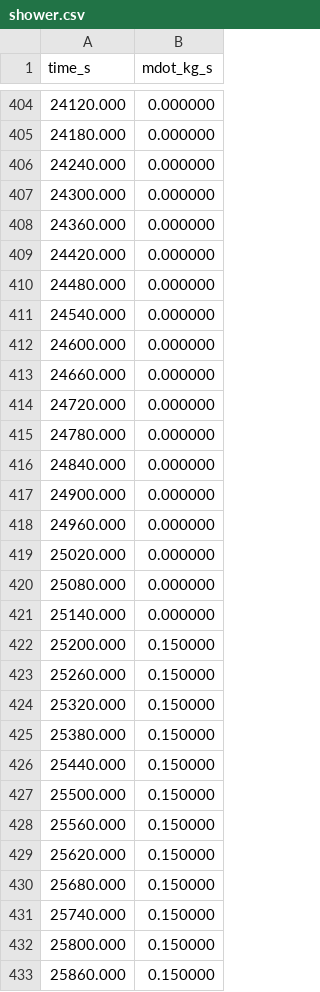
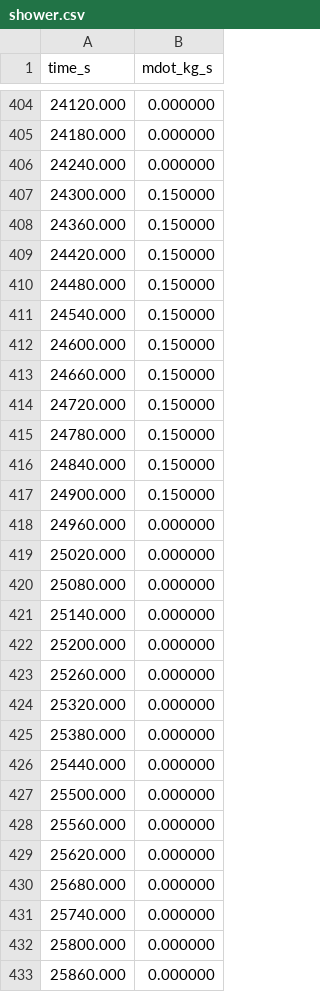
Before and after one commit to ThyanRevolter/water-heater-model, a CSV file: output/data/draw_profiles/shower.csv, drawn as a sheet; only a part is shown, gaps mark what is left out; the diff covers the shown part only.

```diff
--- a/output/data/draw_profiles/shower.csv
+++ b/output/data/draw_profiles/shower.csv
@@ -406,13 +406,13 @@ time_s,mdot_kg_s
 24240.000,0.000000
-24300.000,0.000000
-24360.000,0.000000
-24420.000,0.000000
-24480.000,0.000000
-24540.000,0.000000
-24600.000,0.000000
-24660.000,0.000000
-24720.000,0.000000
-24780.000,0.000000
-24840.000,0.000000
-24900.000,0.000000
+24300.000,0.150000
+24360.000,0.150000
+24420.000,0.150000
+24480.000,0.150000
+24540.000,0.150000
+24600.000,0.150000
+24660.000,0.150000
+24720.000,0.150000
+24780.000,0.150000
+24840.000,0.150000
+24900.000,0.150000
 24960.000,0.000000
@@ -421,13 +421,13 @@ time_s,mdot_kg_s
 25140.000,0.000000
-25200.000,0.150000
-25260.000,0.150000
-25320.000,0.150000
-25380.000,0.150000
-25440.000,0.150000
-25500.000,0.150000
-25560.000,0.150000
-25620.000,0.150000
-25680.000,0.150000
-25740.000,0.150000
-25800.000,0.150000
-25860.000,0.150000
+25200.000,0.000000
+25260.000,0.000000
+25320.000,0.000000
+25380.000,0.000000
+25440.000,0.000000
+25500.000,0.000000
+25560.000,0.000000
+25620.000,0.000000
+25680.000,0.000000
+25740.000,0.000000
+25800.000,0.000000
+25860.000,0.000000
```
Also changed, not shown: 22 edited cells elsewhere in this file, output/data/draw_profiles/faucet.csv, output/data/draw_profiles/sink.csv, 9 other files.
